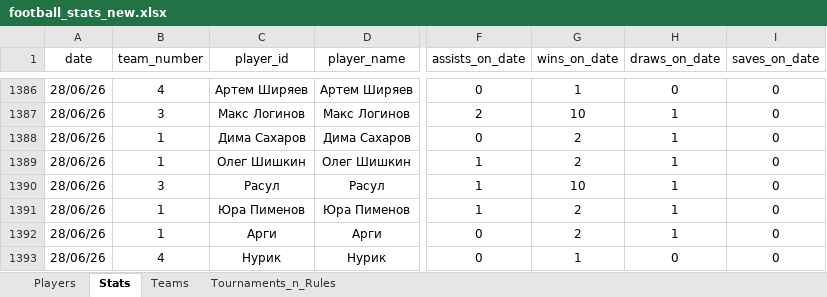
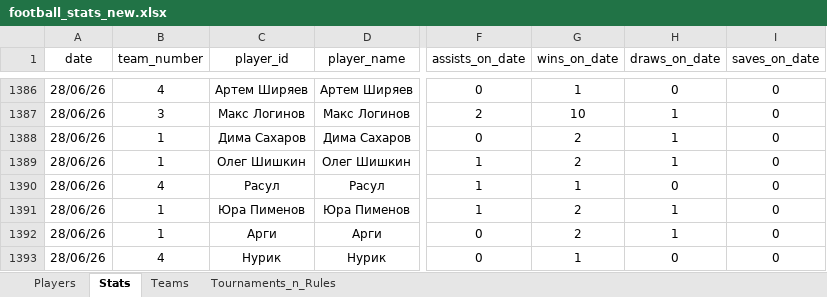
Before and after one commit to Greyusek/football_stats, an Excel workbook: football_stats_new.xlsx, sheet Stats, drawn as a sheet; only a part is shown, gaps mark what is left out; values as stored, in another font and other column widths than the file's, no borders; table styles not drawn; the diff names each change by its address in the sheet, - before the commit and + after, or states it on an @@ line.

Commit message:
ras team 4

```diff
--- a/football_stats_new.xlsx (sheet Stats)
+++ b/football_stats_new.xlsx (sheet Stats)
-B1390 (team_number): 3
+B1390 (team_number): 4
-G1390 (wins_on_date): 10
+G1390 (wins_on_date): 1
-H1390 (draws_on_date): 1
+H1390 (draws_on_date): 0
```
Also changed, not shown: sheet Players, 2 other files.
